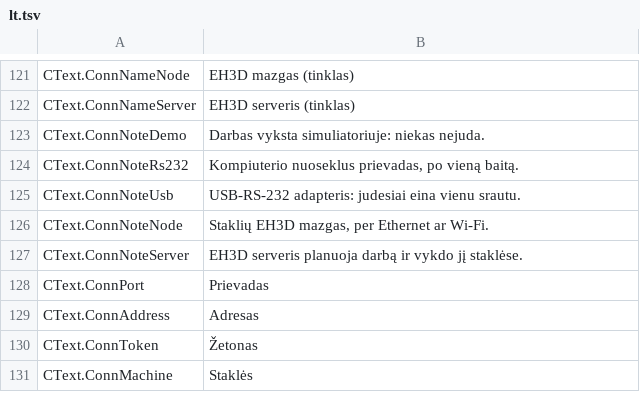
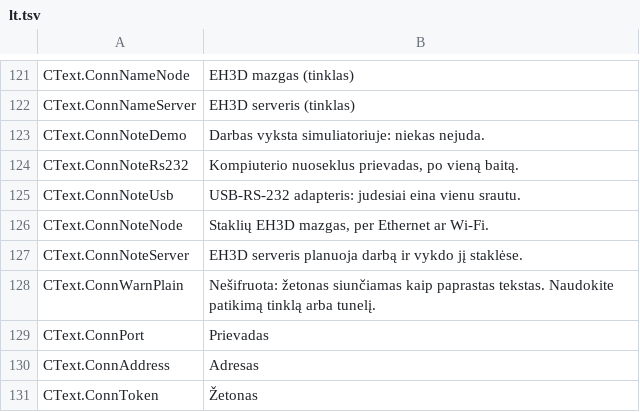
Before and after one commit to JuanenRac/EH3D-DRILLPRO, a TSV file: locales/lt.tsv, drawn as a sheet; only a part is shown, gaps mark what is left out; the shorter side is filled out with more unchanged rows.

Commit message:
Warn in the connection window when the token would travel in the clear

```diff
--- a/locales/lt.tsv
+++ b/locales/lt.tsv
@@ -127,2 +127,3 @@ CText.ConnNoteNode	Staklių EH3D mazgas, per Ethernet ar Wi-Fi.
 CText.ConnNoteServer	EH3D serveris planuoja darbą ir vykdo jį staklėse.
+CText.ConnWarnPlain	Nešifruota: žetonas siunčiamas kaip paprastas tekstas. Naudokite patikimą tinklą arba tunelį.
 CText.ConnPort	Prievadas
```
Also changed, not shown: locales/ga.tsv, locales/lv.tsv, 32 other files.
